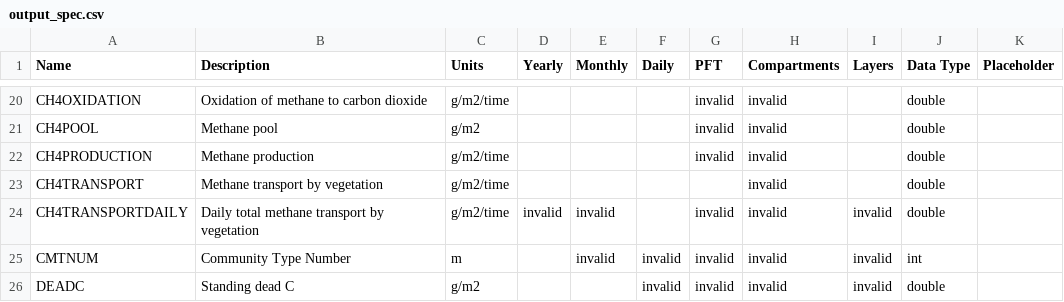
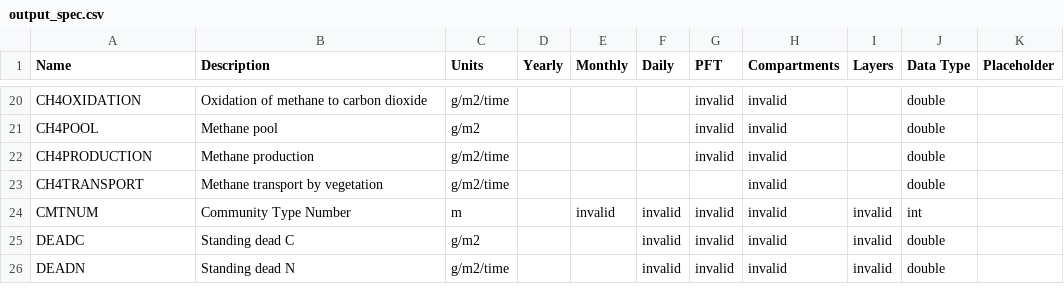
Before and after one commit to uaf-arctic-eco-modeling/dvm-dos-tem, a CSV file: config/output_spec.csv, drawn as a sheet; only a part is shown, gaps mark what is left out; the shorter side is filled out with more unchanged rows; the diff names each change by its address in the sheet, - before the commit and + after, or states it on an @@ line.

Commit message:
removing CH4TRANSPORTDAILY and updating indexing for CH4POOL

```diff
--- a/config/output_spec.csv
+++ b/config/output_spec.csv
-row 24: CH4TRANSPORTDAILY | Daily total methane transport by vegetation | g/m2/time | invalid | invalid |  | invalid | invalid | invalid | double
```
Also changed, not shown: 2 other files.
